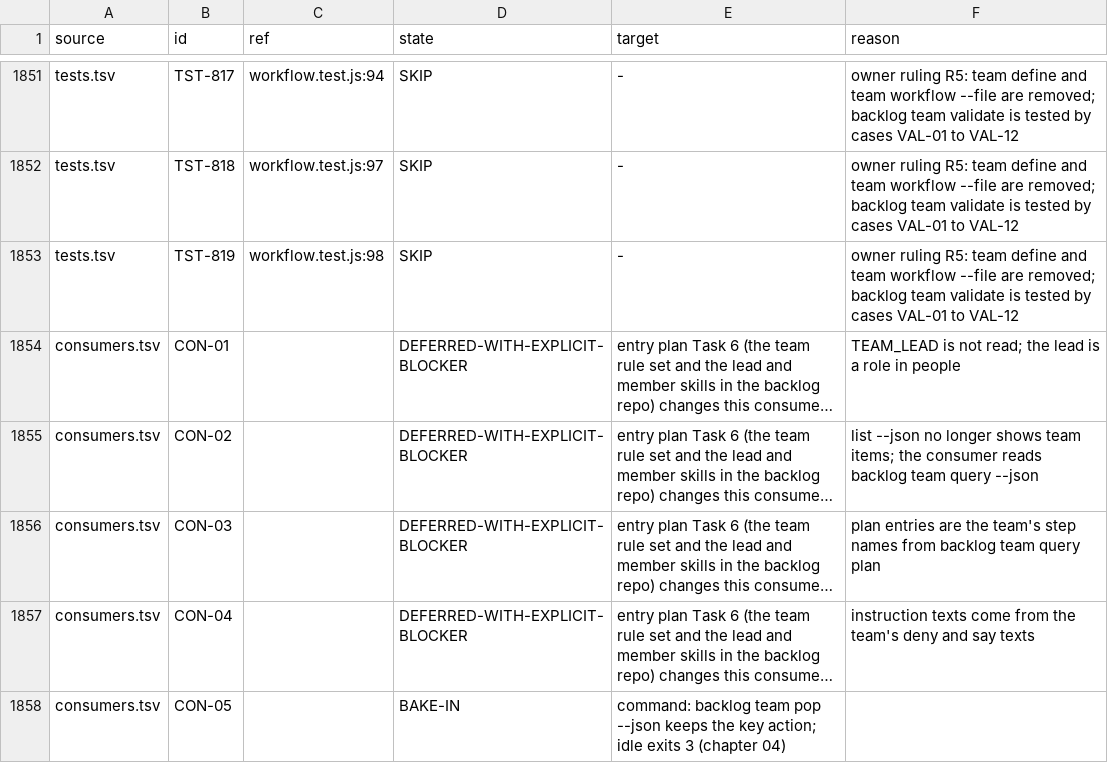
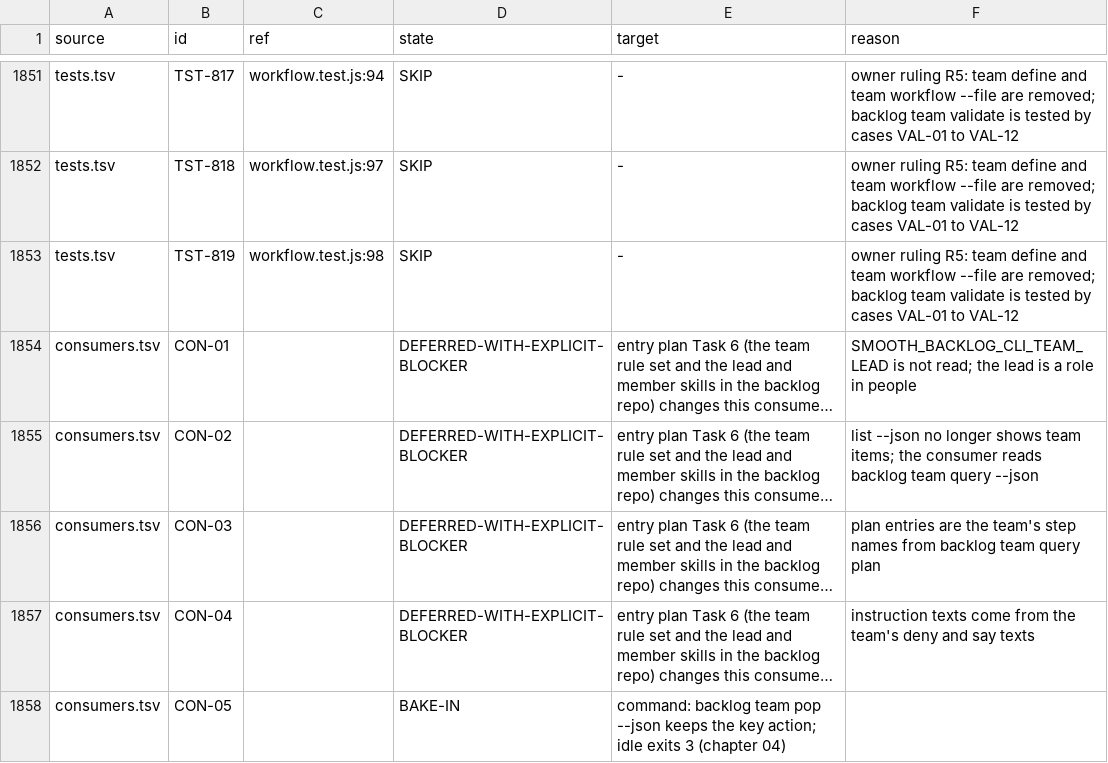
Before and after one commit to SmoothSDLC/smooth-backlog-cli, a TSV file: .agents/docs/plans/2026-11-09-team-rules-engine/design/coverage.tsv, drawn as a sheet; only a part is shown, gaps mark what is left out; long unchanged cells end in …; the diff covers the shown part only; the diff names each change by its address in the sheet, - before the commit and + after, or states it on an @@ line.

```diff
--- a/.agents/docs/plans/2026-11-09-team-rules-engine/design/coverage.tsv
+++ b/.agents/docs/plans/2026-11-09-team-rules-engine/design/coverage.tsv
-F1854 (reason): TEAM_LEAD is not…
+F1854 (reason): SMOOTH_BACKLOG_CLI_TEAM_LEAD is not…
```
Also changed, not shown: 10 added rows and 47 edited cells elsewhere in this file, .agents/docs/plans/2026-11-09-team-rules-engine/design/coverage-counts.tsv, 16 other files.
